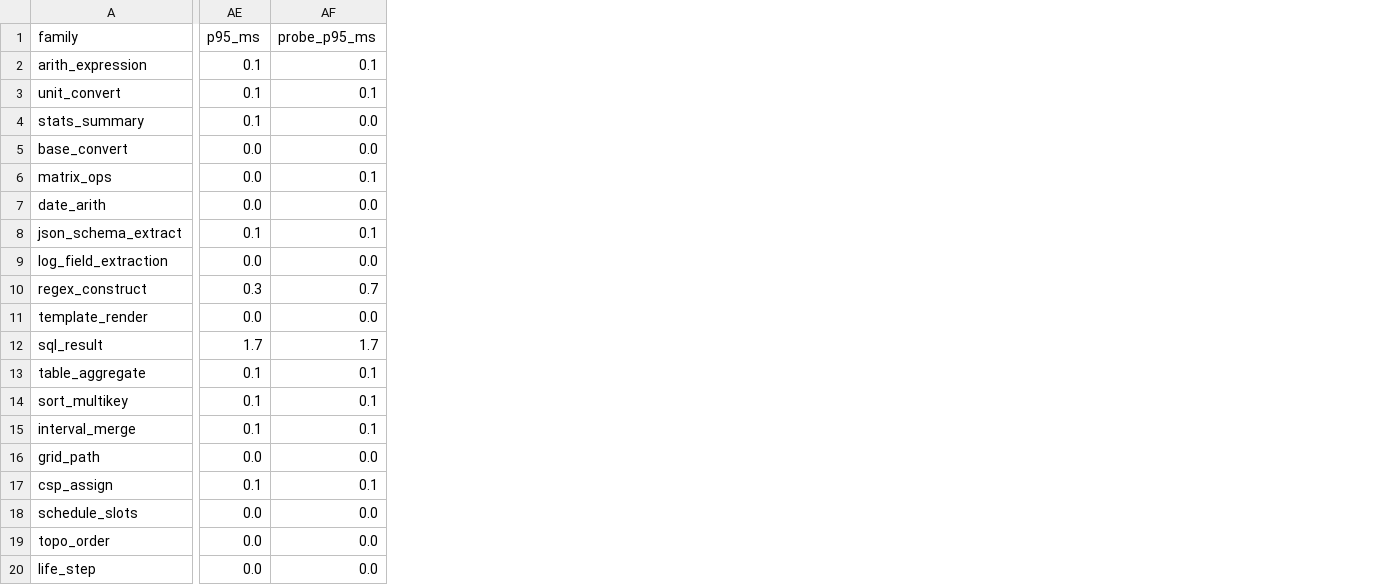
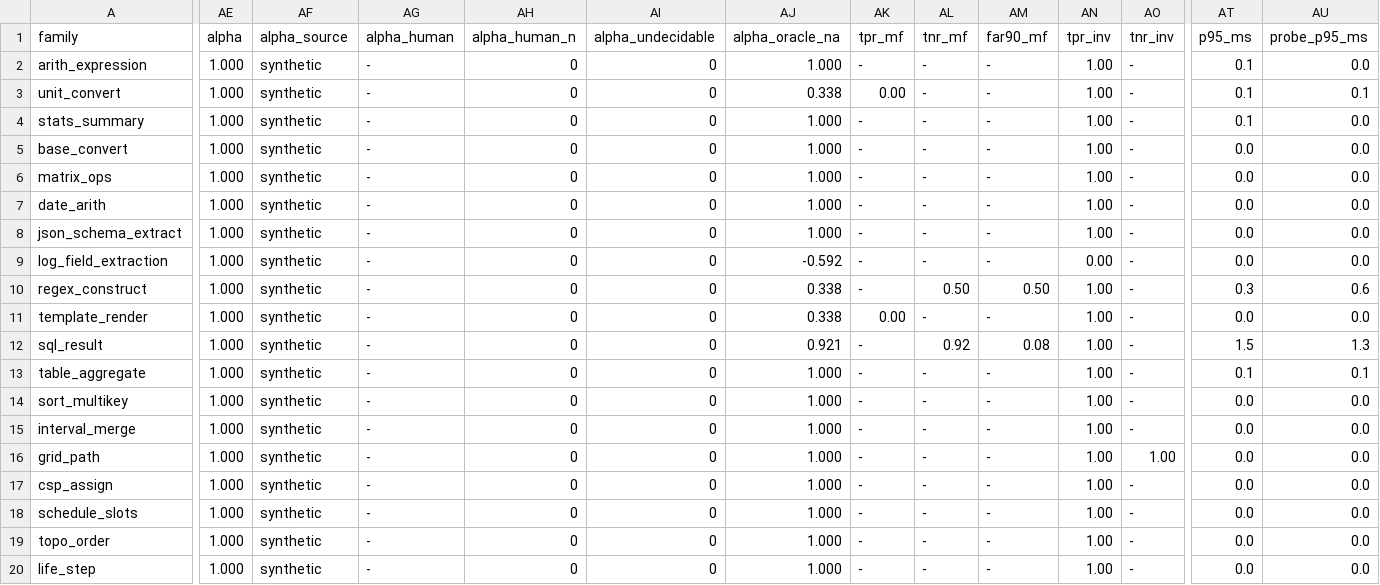
Before and after one commit to aidless/vci-audit, a CSV file: outputs/coverage.csv, drawn as a sheet; only a part is shown, gaps mark what is left out; addresses are those after the commit; the diff covers the shown part only; the diff names each change by its address in the sheet, - before the commit and + after, or states it on an @@ line.

Commit message:
round 3: publish the category, attribution and alpha evidence
SPEC v0.3 adds no formula; it makes the new bookkeeping normative:

* §3.5 defines the CheckList category mapping (authored, one table, one probe
  per class), the three-way attribution rule as a function of
  (failure_class, expectation, passed) fixed before the verifier runs, and states
  that attribution.csv holds every probe, not samples.
* §7.3 defines Krippendorff's ordinal alpha, why "undecidable" is missing data,
  and the table of situations where alpha and kappa must disagree, so the report
  never has to imply one number is the other.
* §10 adds the validity ceiling: mutants are correlated with but easier to kill
  than real faults (Just et al. 2014), so every TPR/TNR here is an upper bound;
  directional has no positive probe, so a third of the category table is unmeasured.

Deliverables regenerated from a full run (20 families, 6849 aligned, 1232 probes):
* attribution.csv now has 1232 rows; 81 missed true defects, all of them
  HARD/OVF/STATE, i.e. failures of generalisation rather than of value checking.
* min-functionality TNR 0.46 and FAR90 1.00 is the weak category; code_patch
  scores MFT TNR 0.00, the leaky end.
* kappa and alpha are both synthetic (no annotations/labels.csv exists yet),
  n=6849 rows and 6849 units; the probe-oracle alpha is 0.664, matching the
  probe kappa, after fixing the D_o denominator that produced round-2's 0.328.
* code_patch moves 0.131 -> 0.760 because the probe set changed, not the verifier;
  median VCI stays 0.934 and the count of families >=0.70 goes 15 -> 16.

The memo gains sections 6-9: operator table, validity ceiling, next-round
requirements, reproduce commands.

```diff
--- a/outputs/coverage.csv
+++ b/outputs/coverage.csv
+column AE (alpha), rows 2-20: all 1.000
+column AF (alpha_source), rows 2-20: all synthetic
+column AG (alpha_human), rows 2-20: all -
+column AH (alpha_human_n), rows 2-20: all 0
+column AI (alpha_undecidable), rows 2-20: all 0
+column AJ (alpha_oracle_na), rows 2-20: 1.000 | 0.338 | 1.000 | 1.000 | 1.000 | 1.000 | 1.000 | -0.592 | 0.338 | 0.338 | 0.921 | 1.000 | 1.000 | 1.000 | 1.000 | 1.000 | 1.000 | 1.000 | 1.000
+column AK (tpr_mf), rows 2-20: - | 0.00 | - | - | - | - | - | - | - | 0.00 | - | - | - | - | - | - | - | - | -
+column AL (tnr_mf), rows 2-20: - | - | - | - | - | - | - | - | 0.50 | - | 0.92 | - | - | - | - | - | - | - | -
+column AM (far90_mf), rows 2-20: - | - | - | - | - | - | - | - | 0.50 | - | 0.08 | - | - | - | - | - | - | - | -
+column AN (tpr_inv), rows 2-20: 1.00 | 1.00 | 1.00 | 1.00 | 1.00 | 1.00 | 1.00 | 0.00 | 1.00 | 1.00 | 1.00 | 1.00 | 1.00 | 1.00 | 1.00 | 1.00 | 1.00 | 1.00 | 1.00
+column AO (tnr_inv), rows 2-20: - | - | - | - | - | - | - | - | - | - | - | - | - | - | 1.00 | - | - | - | -
-AU2 (probe_p95_ms): 0.1
+AU2 (probe_p95_ms): 0.0
-AU6 (probe_p95_ms): 0.1
+AU6 (probe_p95_ms): 0.0
-AT8 (p95_ms): 0.1
+AT8 (p95_ms): 0.0
-AU8 (probe_p95_ms): 0.1
+AU8 (probe_p95_ms): 0.0
-AU10 (probe_p95_ms): 0.7
+AU10 (probe_p95_ms): 0.6
-AT12 (p95_ms): 1.7
+AT12 (p95_ms): 1.5
-AU12 (probe_p95_ms): 1.7
+AU12 (probe_p95_ms): 1.3
-AT14:AT15 (p95_ms): 0.1
+AT14:AT15 (p95_ms): 0.0
-AU14:AU15 (probe_p95_ms): 0.1
+AU14:AU15 (probe_p95_ms): 0.0
-AT17 (p95_ms): 0.1
+AT17 (p95_ms): 0.0
-AU17 (probe_p95_ms): 0.1
+AU17 (probe_p95_ms): 0.0
```
Also changed, not shown: 4 added columns and 15 edited cells elsewhere in this file, 7 other files.
